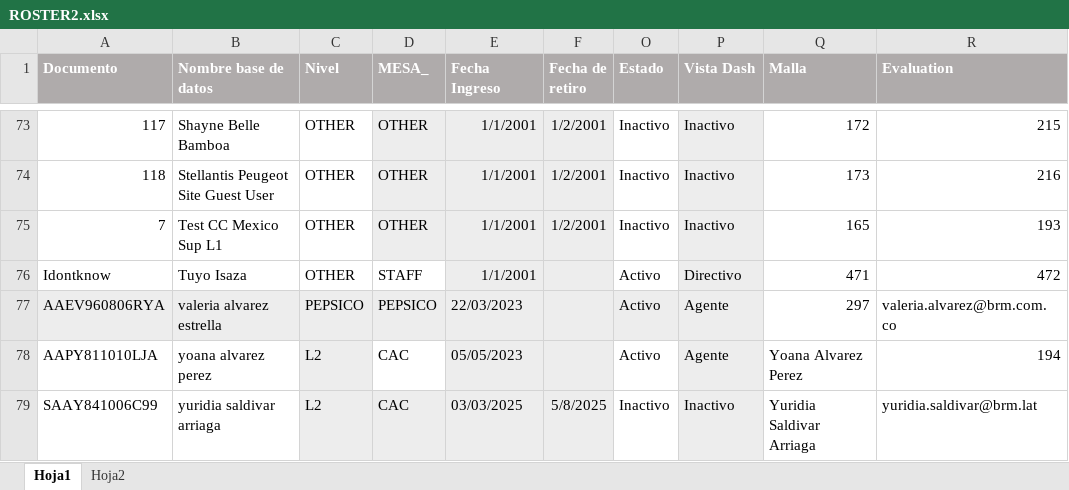
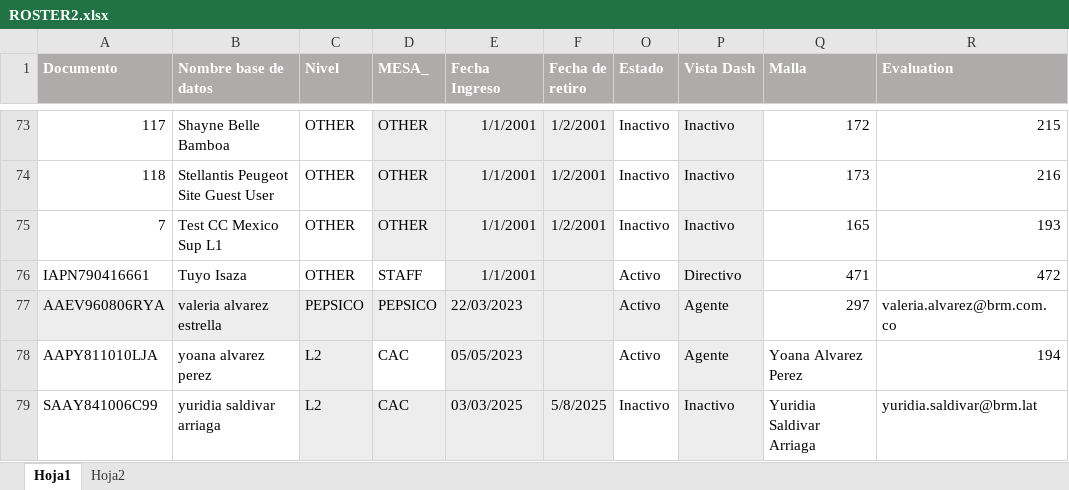
Before and after one commit to Angela1611/Dash_Stellantis, an Excel workbook: ROSTER2.xlsx, sheet Hoja1, drawn as a sheet; only a part is shown, gaps mark what is left out; values as stored, in another font and other column widths than the file's, no borders; conditional formats not drawn; the diff names each change by its address in the sheet, - before the commit and + after, or states it on an @@ line.

Commit message:
update roster

```diff
--- a/ROSTER2.xlsx (sheet Hoja1)
+++ b/ROSTER2.xlsx (sheet Hoja1)
-A76 (Documento): Idontknow
+A76 (Documento): IAPN790416661
```
